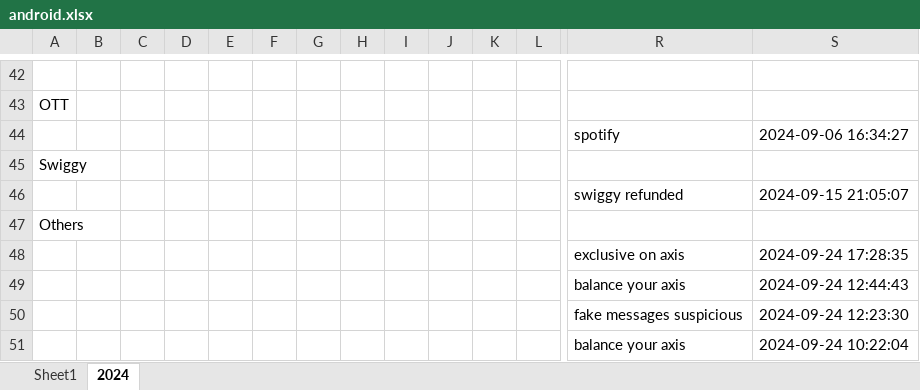
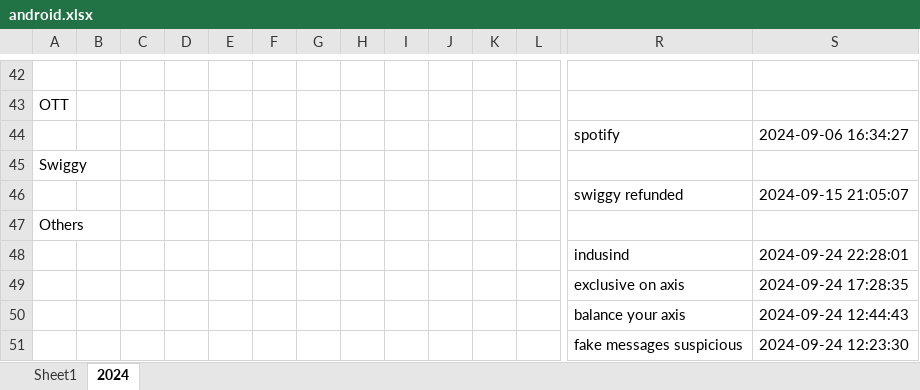
Before and after one commit to vinothvikas1987/LLM_Android, an Excel workbook: android.xlsx, sheet 2024, drawn as a sheet; only a part is shown, gaps mark what is left out; the shorter side is filled out with more unchanged rows; values as stored, in another font and other column widths than the file's, no borders; rows hold the shown columns only; the diff names each change by its address in the sheet, - before the commit and + after, or states it on an @@ line.

Commit message:
Update Excel file 2024-09-24 16:59:42.444775

```diff
--- a/android.xlsx (sheet 2024)
+++ b/android.xlsx (sheet 2024)
+row 48:  |  |  |  |  |  |  |  |  |  |  |  | indusind | 2024-09-24 22:28:01
```
